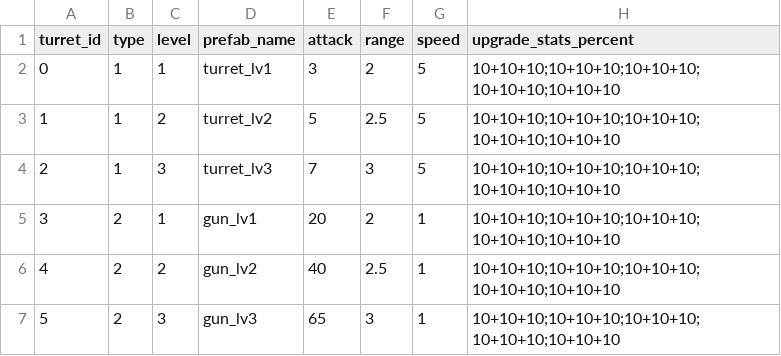
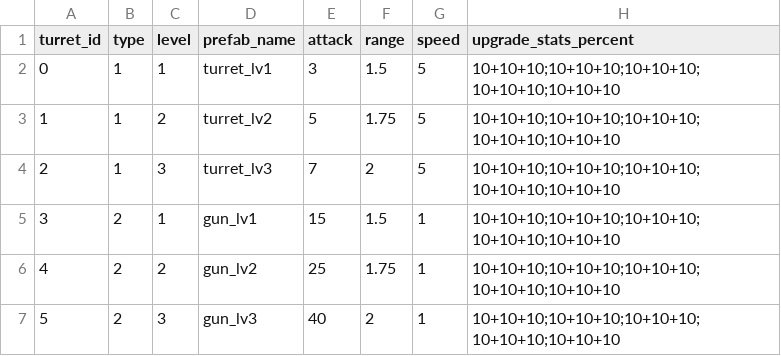
Before and after one commit to hoainam1593/Hoang_Project_9, a CSV file: GameConfig/TurretConfig.csv, drawn as a sheet.

```diff
--- a/GameConfig/TurretConfig.csv
+++ b/GameConfig/TurretConfig.csv
@@ -1,7 +1,7 @@
 turret_id,type,level,prefab_name,attack,range,speed,upgrade_stats_percent
-0,1,1,turret_lv1,3,2,5,10+10+10;10+10+10;10+10+10;10+10+10;10+10+10
-1,1,2,turret_lv2,5,2.5,5,10+10+10;10+10+10;10+10+10;10+10+10;10+10+10
-2,1,3,turret_lv3,7,3,5,10+10+10;10+10+10;10+10+10;10+10+10;10+10+10
-3,2,1,gun_lv1,20,2,1,10+10+10;10+10+10;10+10+10;10+10+10;10+10+10
-4,2,2,gun_lv2,40,2.5,1,10+10+10;10+10+10;10+10+10;10+10+10;10+10+10
-5,2,3,gun_lv3,65,3,1,10+10+10;10+10+10;10+10+10;10+10+10;10+10+10
+0,1,1,turret_lv1,3,1.5,5,10+10+10;10+10+10;10+10+10;10+10+10;10+10+10
+1,1,2,turret_lv2,5,1.75,5,10+10+10;10+10+10;10+10+10;10+10+10;10+10+10
+2,1,3,turret_lv3,7,2,5,10+10+10;10+10+10;10+10+10;10+10+10;10+10+10
+3,2,1,gun_lv1,15,1.5,1,10+10+10;10+10+10;10+10+10;10+10+10;10+10+10
+4,2,2,gun_lv2,25,1.75,1,10+10+10;10+10+10;10+10+10;10+10+10;10+10+10
+5,2,3,gun_lv3,40,2,1,10+10+10;10+10+10;10+10+10;10+10+10;10+10+10
```
Also changed, not shown: 21 other files.
